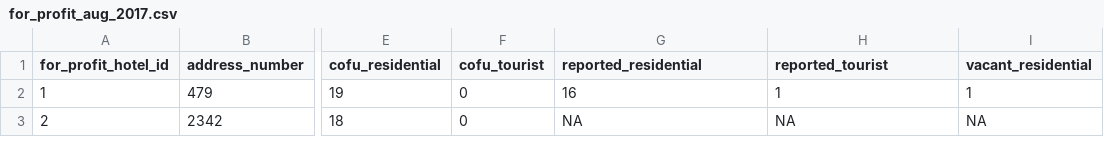
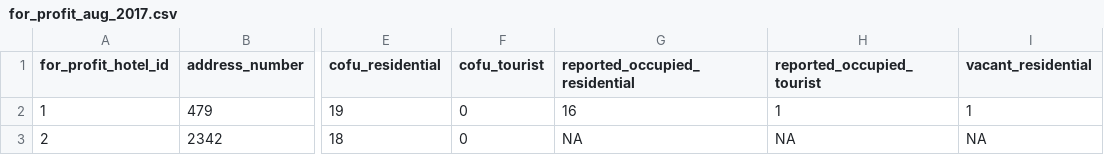
Before and after one commit to mpancia/sf_hotel_usage, a CSV file: data/for_profit_aug_2017.csv, drawn as a sheet; only a part is shown, gaps mark what is left out; the diff names each change by its address in the sheet, - before the commit and + after, or states it on an @@ line.

```diff
--- a/data/for_profit_aug_2017.csv
+++ b/data/for_profit_aug_2017.csv
-G1: reported_residential
+G1: reported_occupied_residential
-H1: reported_tourist
+H1: reported_occupied_tourist
```
Also changed, not shown: data/for_profit_joined.csv, data/for_profit_jul_2017.csv, 3 other files.
